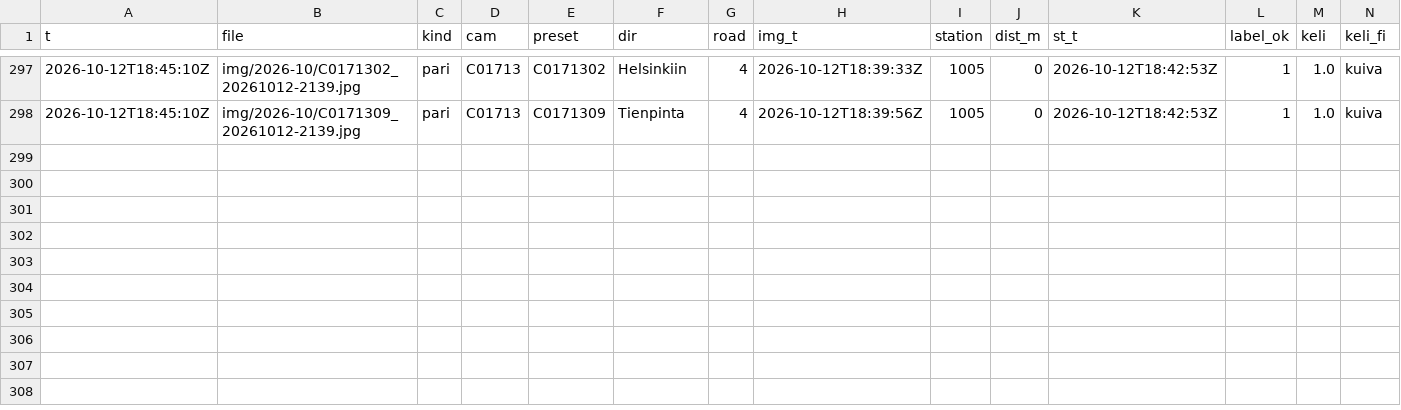
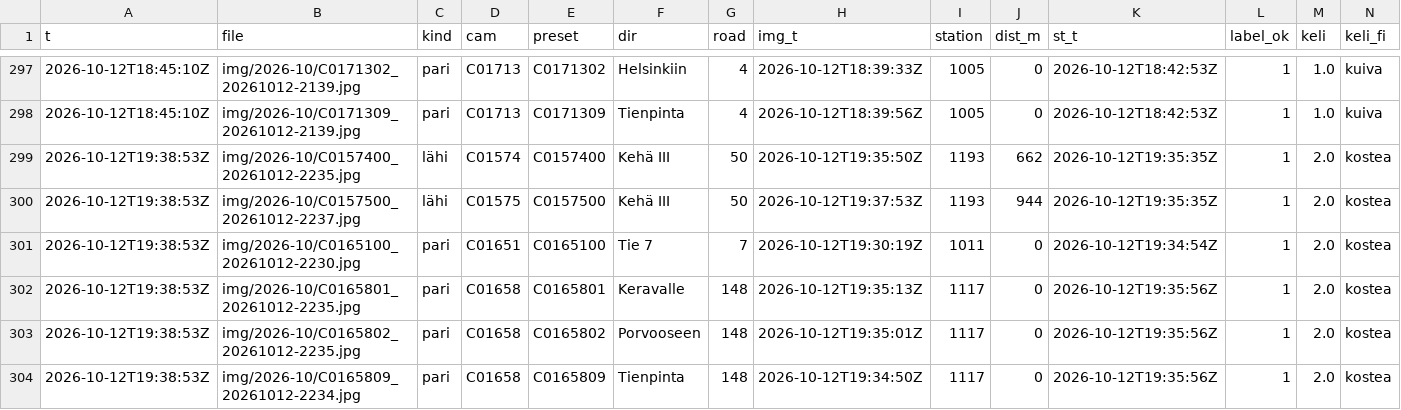
Before and after one commit to Sambbor/Vantaakeli-kuvat, a CSV file: data/labels-2026-10.csv, drawn as a sheet; only a part is shown, gaps mark what is left out; rows hold the shown columns only; the diff names each change by its address in the sheet, - before the commit and + after, or states it on an @@ line.

```diff
--- a/data/labels-2026-10.csv
+++ b/data/labels-2026-10.csv
+row 299: 2026-10-12T19:38:53Z | img/2026-10/C0157400_20261012-2235.jpg | lähi | C01574 | C0157400 | Kehä III | 50 | 2026-10-12T19:35:50Z | 1193 | 662 | 2026-10-12T19:35:35Z | 1 | 2.0 | kostea
+row 300: 2026-10-12T19:38:53Z | img/2026-10/C0157500_20261012-2237.jpg | lähi | C01575 | C0157500 | Kehä III | 50 | 2026-10-12T19:37:53Z | 1193 | 944 | 2026-10-12T19:35:35Z | 1 | 2.0 | kostea
+row 301: 2026-10-12T19:38:53Z | img/2026-10/C0165100_20261012-2230.jpg | pari | C01651 | C0165100 | Tie 7 | 7 | 2026-10-12T19:30:19Z | 1011 | 0 | 2026-10-12T19:34:54Z | 1 | 2.0 | kostea
+row 302: 2026-10-12T19:38:53Z | img/2026-10/C0165801_20261012-2235.jpg | pari | C01658 | C0165801 | Keravalle | 148 | 2026-10-12T19:35:13Z | 1117 | 0 | 2026-10-12T19:35:56Z | 1 | 2.0 | kostea
+row 303: 2026-10-12T19:38:53Z | img/2026-10/C0165802_20261012-2235.jpg | pari | C01658 | C0165802 | Porvooseen | 148 | 2026-10-12T19:35:01Z | 1117 | 0 | 2026-10-12T19:35:56Z | 1 | 2.0 | kostea
+row 304: 2026-10-12T19:38:53Z | img/2026-10/C0165809_20261012-2234.jpg | pari | C01658 | C0165809 | Tienpinta | 148 | 2026-10-12T19:34:50Z | 1117 | 0 | 2026-10-12T19:35:56Z | 1 | 2.0 | kostea
```
Also changed, not shown: 8 other files.
